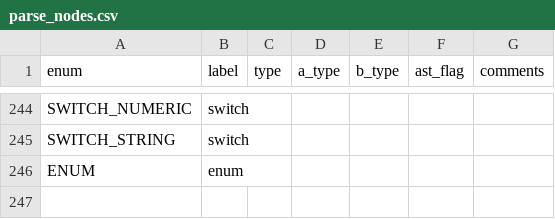
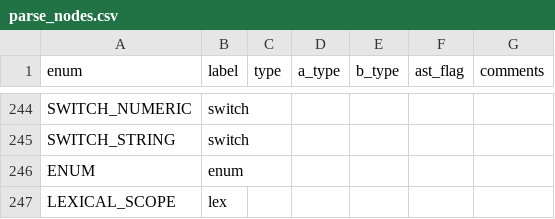
Before and after one commit to JohnDTill/Forscape, a CSV file: meta/parse_nodes.csv, drawn as a sheet; only a part is shown, gaps mark what is left out.

Commit message:
Lexical block statements

```diff
--- a/meta/parse_nodes.csv
+++ b/meta/parse_nodes.csv
@@ -246 +246,2 @@ SWITCH_STRING,switch,,,,,
 ENUM,enum,,,,,
+LEXICAL_SCOPE,lex,,,,,
```
Also changed, not shown: 14 other files.
